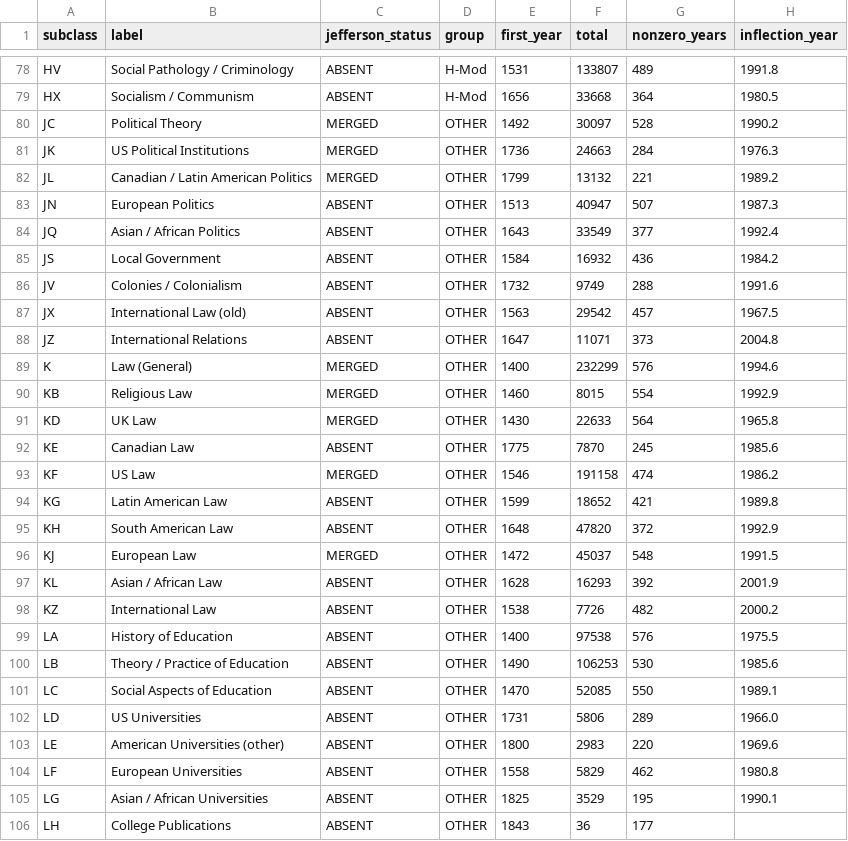
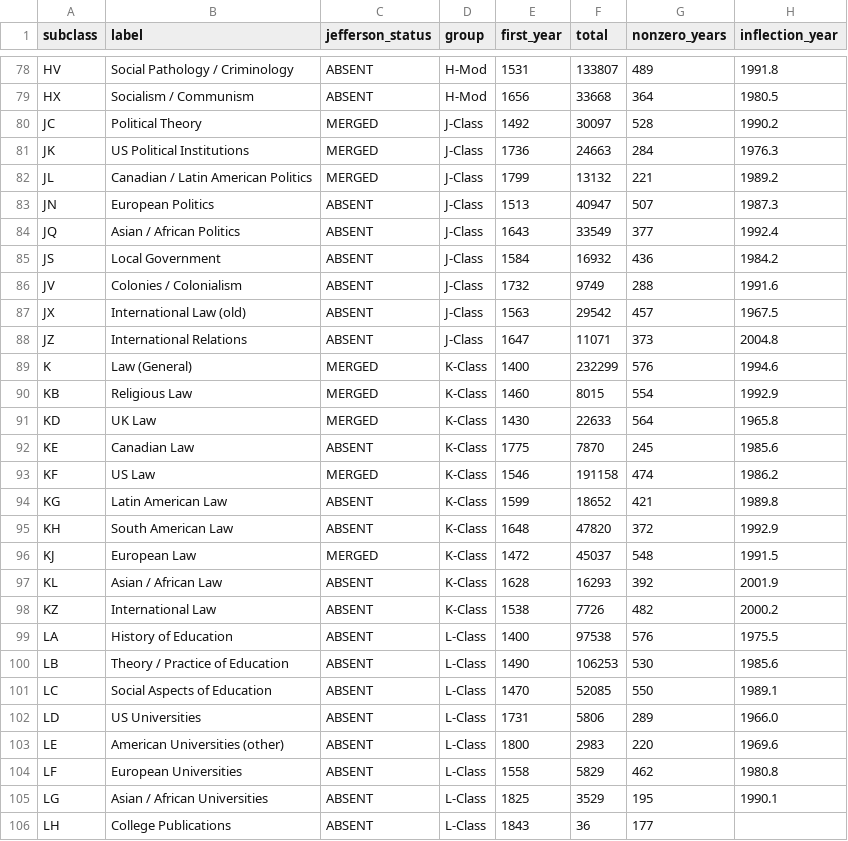
Before and after one commit to dataforlibs/LCC, a CSV file: output/subclass_sigmoids_v2.csv, drawn as a sheet; only a part is shown, gaps mark what is left out; the diff covers the shown part only; the diff names each change by its address in the sheet, - before the commit and + after, or states it on an @@ line.

```diff
--- a/output/subclass_sigmoids_v2.csv
+++ b/output/subclass_sigmoids_v2.csv
-D80:D88 (group): OTHER
+D80:D88 (group): J-Class
-D89:D98 (group): OTHER
+D89:D98 (group): K-Class
-D99:D106 (group): OTHER
+D99:D106 (group): L-Class
```
Also changed, not shown: 141 edited cells elsewhere in this file, 11 other files.
